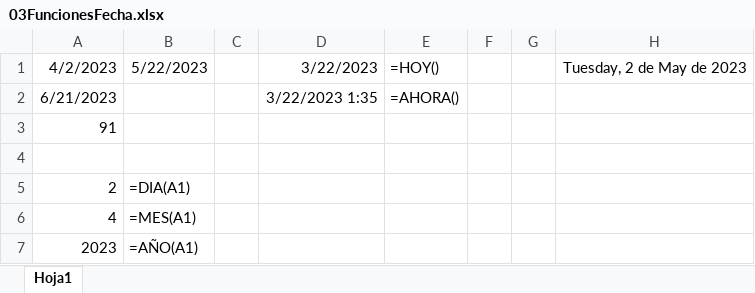
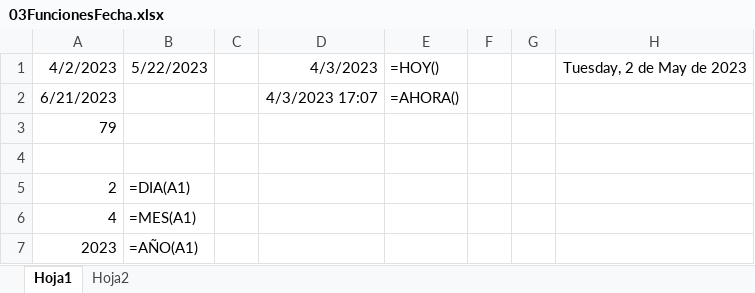
Before and after one commit to SrNuno/Excel-Career, an Excel workbook: 02Excel_FuncionesBasicas/03FuncionesFecha.xlsx, sheet Hoja1, drawn as a sheet; values as stored, in another font and other column widths than the file's, no borders; the diff names each change by its address in the sheet, - before the commit and + after, or states it on an @@ line.

```diff
--- a/02Excel_FuncionesBasicas/03FuncionesFecha.xlsx (sheet Hoja1)
+++ b/02Excel_FuncionesBasicas/03FuncionesFecha.xlsx (sheet Hoja1)
+sheet tab: Hoja2
-D1: 3/22/2023
+D1: 4/3/2023
-D2: 3/22/2023 1:35
+D2: 4/3/2023 17:07
-A3: 91
+A3: 79
```
